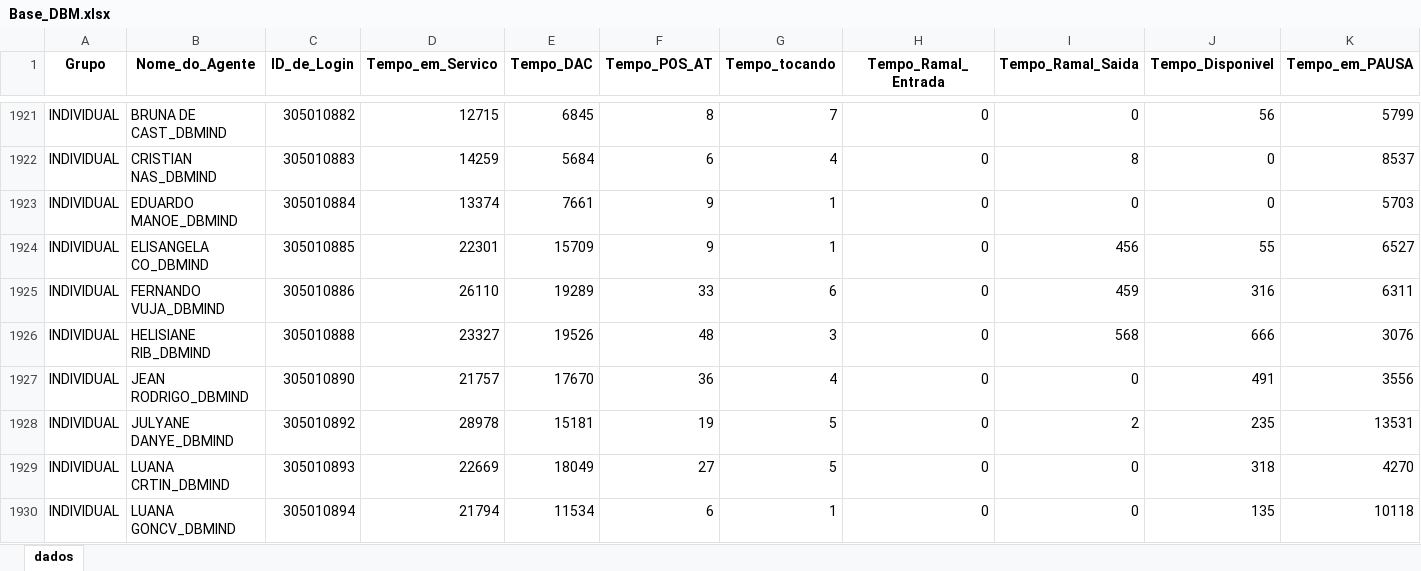
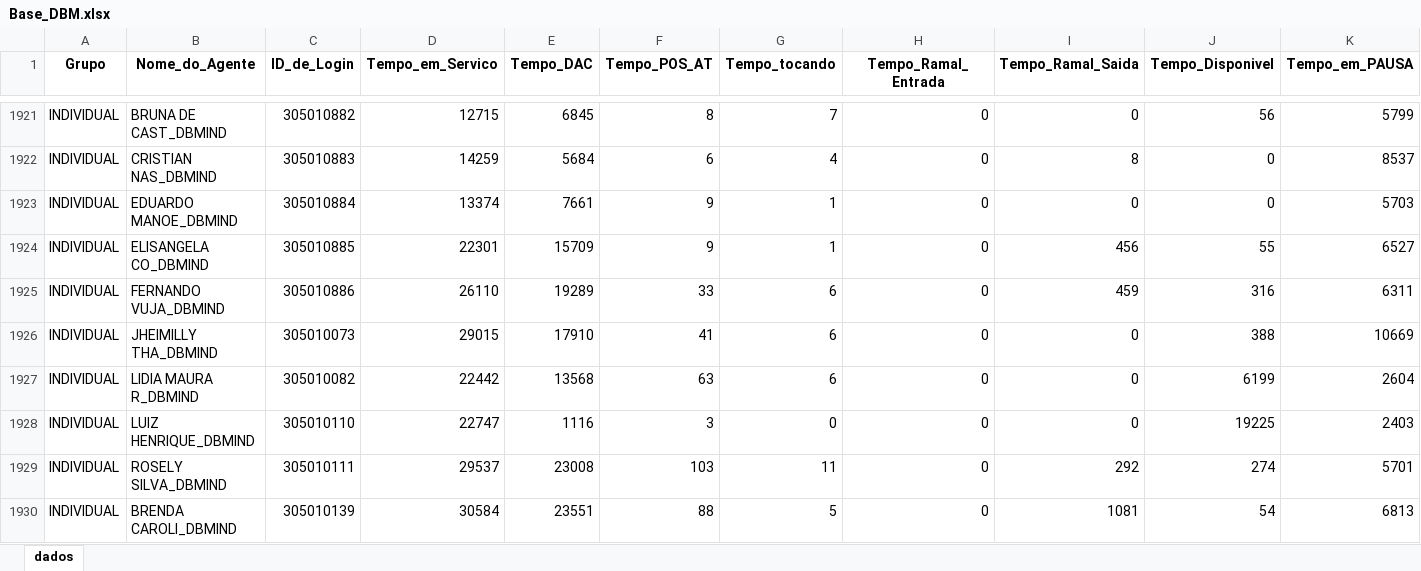
Before and after one commit to Lucas-Nascim/relatorio-agentes, an Excel workbook: data/Base_DBM.xlsx, sheet dados, drawn as a sheet; only a part is shown, gaps mark what is left out; the shorter side is filled out with more unchanged rows; values as stored, in another font and other column widths than the file's, no borders; rows hold the shown columns only; the diff covers the shown part only; the diff names each change by its address in the sheet, - before the commit and + after, or states it on an @@ line.

Commit message:
chore: remove last 20 agents (all their records)

```diff
--- a/data/Base_DBM.xlsx (sheet dados)
+++ b/data/Base_DBM.xlsx (sheet dados)
-row 1926: INDIVIDUAL | HELISIANE RIB_DBMIND | 305010888 | 23327 | 19526 | 48 | 3 | 0 | 568 | 666 | 3076
-row 1927: INDIVIDUAL | JEAN RODRIGO_DBMIND | 305010890 | 21757 | 17670 | 36 | 4 | 0 | 0 | 491 | 3556
-row 1928: INDIVIDUAL | JULYANE DANYE_DBMIND | 305010892 | 28978 | 15181 | 19 | 5 | 0 | 2 | 235 | 13531
-row 1929: INDIVIDUAL | LUANA CRTIN_DBMIND | 305010893 | 22669 | 18049 | 27 | 5 | 0 | 0 | 318 | 4270
-row 1930: INDIVIDUAL | LUANA GONCV_DBMIND | 305010894 | 21794 | 11534 | 6 | 1 | 0 | 0 | 135 | 10118
```
Also changed, not shown: 94 removed rows elsewhere in this sheet.
